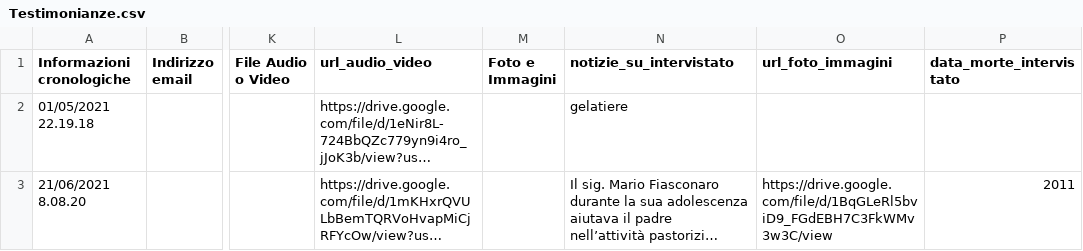
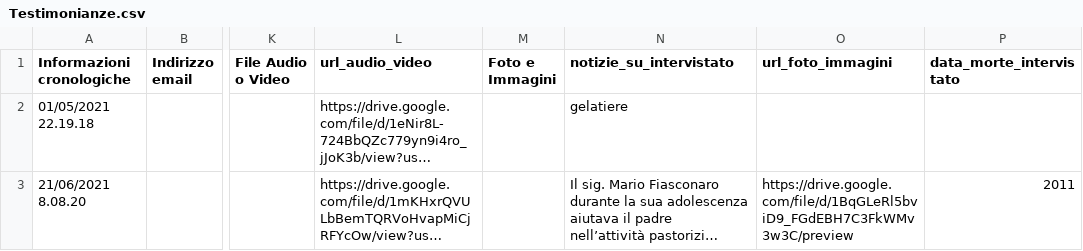
Before and after one commit to NeviereDiSicilia/nevieredisicilia.github.io, a CSV file: neviere/Testimonianze.csv, drawn as a sheet; only a part is shown, gaps mark what is left out; long unchanged cells end in …; the diff names each change by its address in the sheet, - before the commit and + after, or states it on an @@ line.

Commit message:
Update Testimonianze.csv

```diff
--- a/neviere/Testimonianze.csv
+++ b/neviere/Testimonianze.csv
-O3 (url_foto_immagini): https://drive.google.com/file/d/1BqGLeRl5bviD9_FGdEBH7C3FkWMv3w3C/view
+O3 (url_foto_immagini): https://drive.google.com/file/d/1BqGLeRl5bviD9_FGdEBH7C3FkWMv3w3C/preview
```
